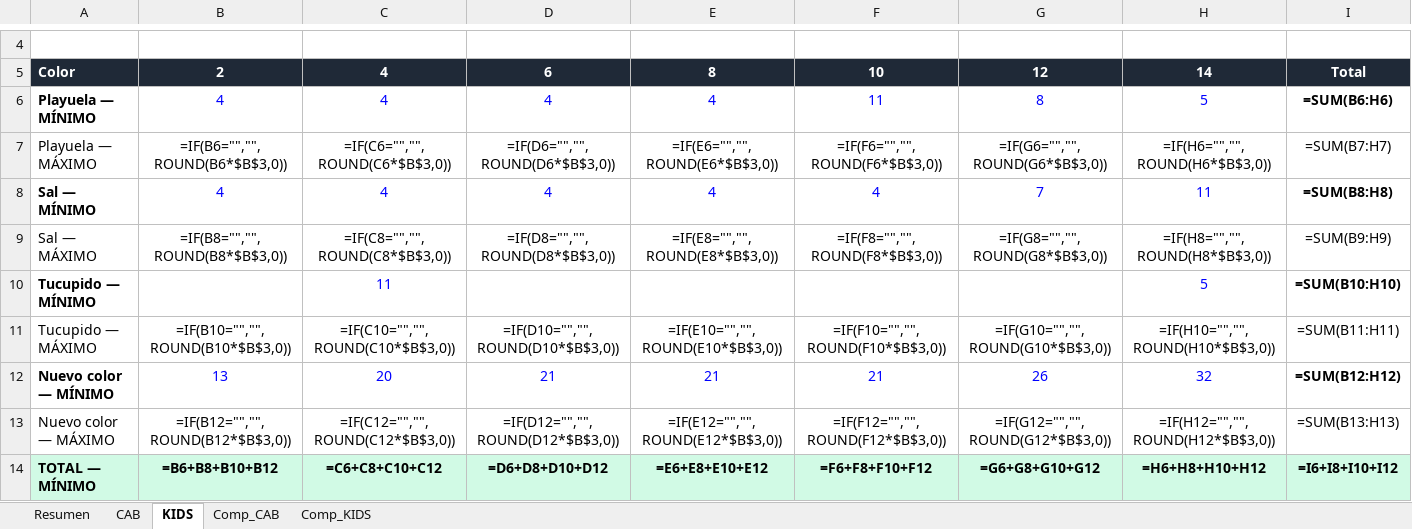
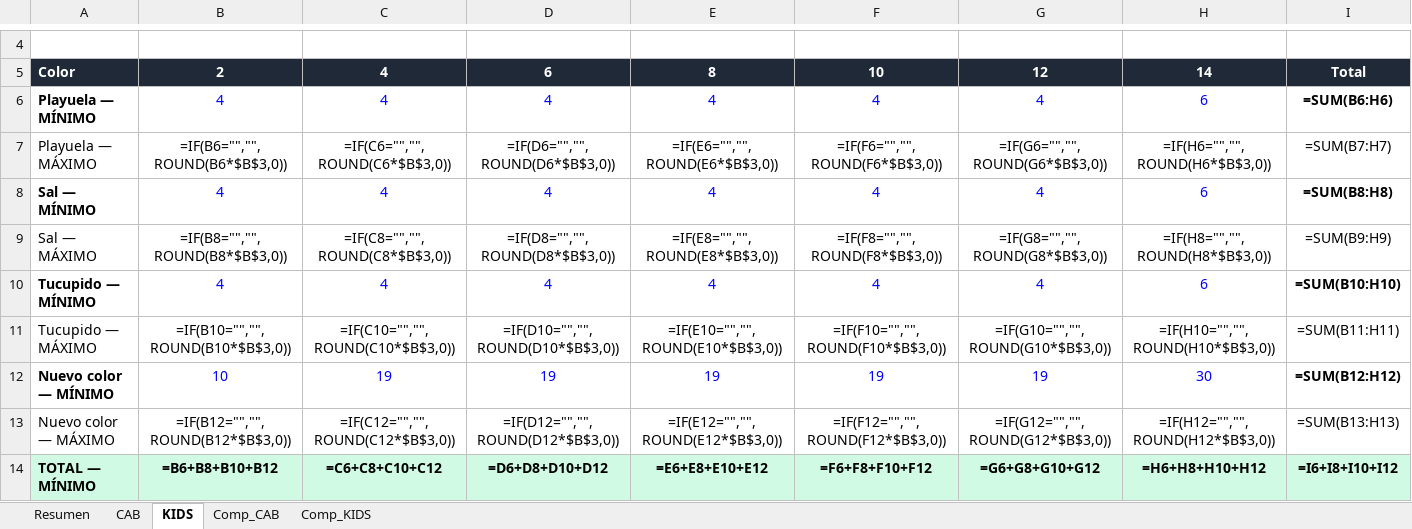
Before and after one commit to scm-svg/Data-Analyst, an Excel workbook: PROPUESTA_PRODUCCION_SUBLIMADO_ACTUALIZADA.xlsx, sheet KIDS, drawn as a sheet; only a part is shown, gaps mark what is left out; values as stored, in another font and other column widths than the file's, no borders; formulas without a stored value are shown as written; the diff names each change by its address in the sheet, - before the commit and + after, or states it on an @@ line.

```diff
--- a/PROPUESTA_PRODUCCION_SUBLIMADO_ACTUALIZADA.xlsx (sheet KIDS)
+++ b/PROPUESTA_PRODUCCION_SUBLIMADO_ACTUALIZADA.xlsx (sheet KIDS)
-F6: 11
+F6: 4
-G6: 8
+G6: 4
-H6: 5
+H6: 6
-G8: 7
+G8: 4
-H8: 11
+H8: 6
-B10: (empty)
+B10: 4
-C10: 11
+C10: 4
-D10: (empty)
+D10: 4
-E10: (empty)
+E10: 4
-F10: (empty)
+F10: 4
-G10: (empty)
+G10: 4
-H10: 5
+H10: 6
-B12: 13
+B12: 10
-C12: 20
+C12: 19
-D12: 21
+D12: 19
-E12: 21
+E12: 19
-F12: 21
+F12: 19
-G12: 26
+G12: 19
-H12: 32
+H12: 30
```
Also changed, not shown: sheet Comp_KIDS, sheet Comp_CAB, sheet CAB, sheet Resumen, 1 other file.
